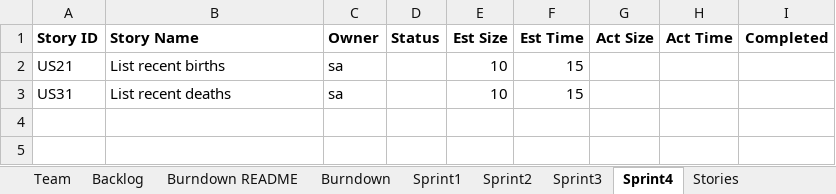
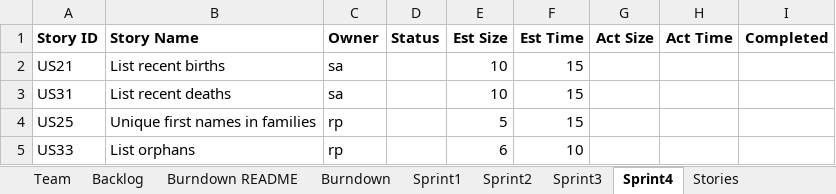
Before and after one commit to mattbayne/CS-555-Project-Group-7, an Excel workbook: Team07Report.xlsx, sheet Sprint4, drawn as a sheet; values as stored, in another font and other column widths than the file's, no borders; the diff names each change by its address in the sheet, - before the commit and + after, or states it on an @@ line.

Commit message:
updated for sprint 4 rp

```diff
--- a/Team07Report.xlsx (sheet Sprint4)
+++ b/Team07Report.xlsx (sheet Sprint4)
+row 4: US25 | Unique first names in families | rp |  | 5 | 15
+row 5: US33 | List orphans | rp |  | 6 | 10
```
Also changed, not shown: sheet Backlog, charts or pictures.
